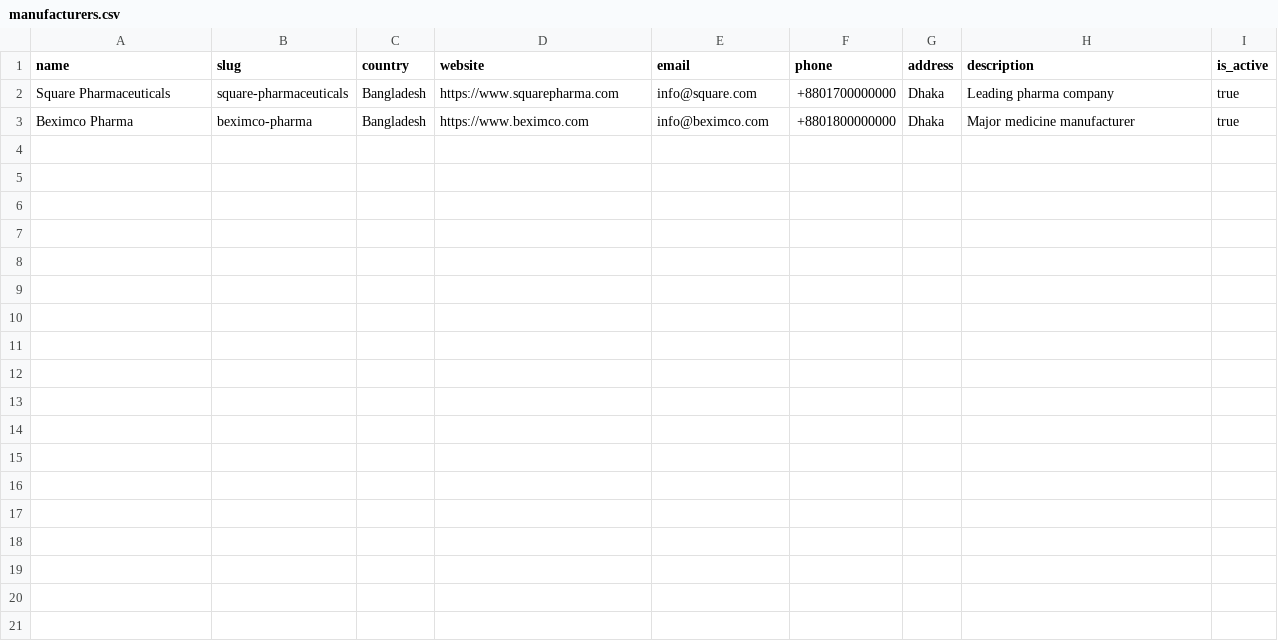
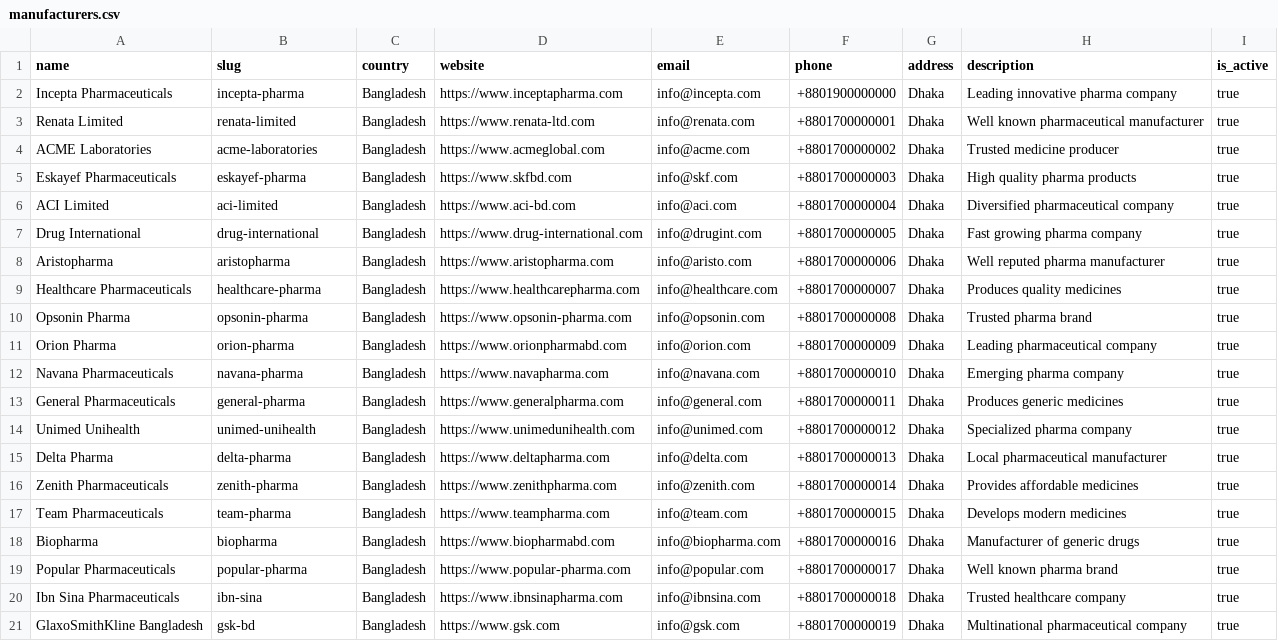
Before and after one commit to Shamimreza82/medicine-backen, a CSV file: prisma/seed/data/manufacturers.csv, drawn as a sheet.

```diff
--- a/prisma/seed/data/manufacturers.csv
+++ b/prisma/seed/data/manufacturers.csv
@@ -1,3 +1,21 @@
 name,slug,country,website,email,phone,address,description,is_active
-Square Pharmaceuticals,square-pharmaceuticals,Bangladesh,https://www.squarepharma.com,info@square.com,+8801700000000,Dhaka,Leading pharma company,true
-Beximco Pharma,beximco-pharma,Bangladesh,https://www.beximco.com,info@beximco.com,+8801800000000,Dhaka,Major medicine manufacturer,true
+Incepta Pharmaceuticals,incepta-pharma,Bangladesh,https://www.inceptapharma.com,info@incepta.com,+8801900000000,Dhaka,Leading innovative pharma company,true
+Renata Limited,renata-limited,Bangladesh,https://www.renata-ltd.com,info@renata.com,+8801700000001,Dhaka,Well known pharmaceutical manufacturer,true
+ACME Laboratories,acme-laboratories,Bangladesh,https://www.acmeglobal.com,info@acme.com,+8801700000002,Dhaka,Trusted medicine producer,true
+Eskayef Pharmaceuticals,eskayef-pharma,Bangladesh,https://www.skfbd.com,info@skf.com,+8801700000003,Dhaka,High quality pharma products,true
+ACI Limited,aci-limited,Bangladesh,https://www.aci-bd.com,info@aci.com,+8801700000004,Dhaka,Diversified pharmaceutical company,true
+Drug International,drug-international,Bangladesh,https://www.drug-international.com,info@drugint.com,+8801700000005,Dhaka,Fast growing pharma company,true
+Aristopharma,aristopharma,Bangladesh,https://www.aristopharma.com,info@aristo.com,+8801700000006,Dhaka,Well reputed pharma manufacturer,true
+Healthcare Pharmaceuticals,healthcare-pharma,Bangladesh,https://www.healthcarepharma.com,info@healthcare.com,+8801700000007,Dhaka,Produces quality medicines,true
+Opsonin Pharma,opsonin-pharma,Bangladesh,https://www.opsonin-pharma.com,info@opsonin.com,+8801700000008,Dhaka,Trusted pharma brand,true
+Orion Pharma,orion-pharma,Bangladesh,https://www.orionpharmabd.com,info@orion.com,+8801700000009,Dhaka,Leading pharmaceutical company,true
+Navana Pharmaceuticals,navana-pharma,Bangladesh,https://www.navapharma.com,info@navana.com,+8801700000010,Dhaka,Emerging pharma company,true
+General Pharmaceuticals,general-pharma,Bangladesh,https://www.generalpharma.com,info@general.com,+8801700000011,Dhaka,Produces generic medicines,true
+Unimed Unihealth,unimed-unihealth,Bangladesh,https://www.unimedunihealth.com,info@unimed.com,+8801700000012,Dhaka,Specialized pharma company,true
+Delta Pharma,delta-pharma,Bangladesh,https://www.deltapharma.com,info@delta.com,+8801700000013,Dhaka,Local pharmaceutical manufacturer,true
+Zenith Pharmaceuticals,zenith-pharma,Bangladesh,https://www.zenithpharma.com,info@zenith.com,+8801700000014,Dhaka,Provides affordable medicines,true
+Team Pharmaceuticals,team-pharma,Bangladesh,https://www.teampharma.com,info@team.com,+8801700000015,Dhaka,Develops modern medicines,true
+Biopharma,biopharma,Bangladesh,https://www.biopharmabd.com,info@biopharma.com,+8801700000016,Dhaka,Manufacturer of generic drugs,true
+Popular Pharmaceuticals,popular-pharma,Bangladesh,https://www.popular-pharma.com,info@popular.com,+8801700000017,Dhaka,Well known pharma brand,true
+Ibn Sina Pharmaceuticals,ibn-sina,Bangladesh,https://www.ibnsinapharma.com,info@ibnsina.com,+8801700000018,Dhaka,Trusted healthcare company,true
+GlaxoSmithKline Bangladesh,gsk-bd,Bangladesh,https://www.gsk.com,info@gsk.com,+8801700000019,Dhaka,Multinational pharmaceutical company,true
```
Also changed, not shown: prisma/seed/data/brands.csv, prisma/seed/data/drug_interactions.csv, 25 other files.
